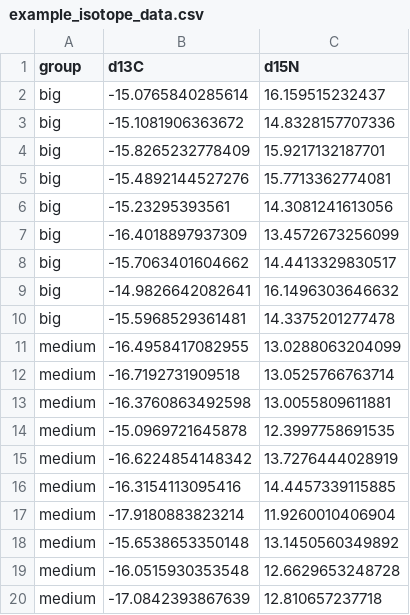
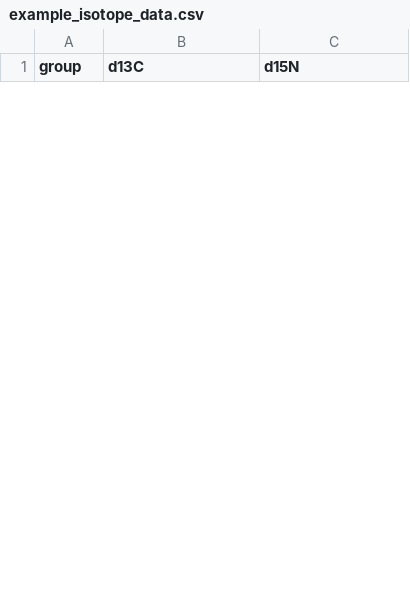
Before and after one commit to pyhernvann/EcoDiet, a CSV file: inst/extdata/example_isotope_data.csv, drawn as a sheet; only a part is shown; removed rows and columns are numbered as before the commit, all else as after; the diff covers the shown part only; the diff names each change by its address in the sheet, - before the commit and + after, or states it on an @@ line.

Commit message:
Change the example data to contain now 4 trophic groups instead of 3.

```diff
--- a/inst/extdata/example_isotope_data.csv
+++ b/inst/extdata/example_isotope_data.csv
-row 2: big | -15.0765840285614 | 16.159515232437
-row 3: big | -15.1081906363672 | 14.8328157707336
-row 4: big | -15.8265232778409 | 15.9217132187701
-row 5: big | -15.4892144527276 | 15.7713362774081
-row 6: big | -15.23295393561 | 14.3081241613056
-row 7: big | -16.4018897937309 | 13.4572673256099
-row 8: big | -15.7063401604662 | 14.4413329830517
-row 9: big | -14.9826642082641 | 16.1496303646632
-row 10: big | -15.5968529361481 | 14.3375201277478
-row 11: medium | -16.4958417082955 | 13.0288063204099
-row 12: medium | -16.7192731909518 | 13.0525766763714
-row 13: medium | -16.3760863492598 | 13.0055809611881
-row 14: medium | -15.0969721645878 | 12.3997758691535
-row 15: medium | -16.6224854148342 | 13.7276444028919
-row 16: medium | -16.3154113095416 | 14.4457339115885
-row 17: medium | -17.9180883823214 | 11.9260010406904
-row 18: medium | -15.6538653350148 | 13.1450560349892
-row 19: medium | -16.0515930353548 | 12.6629653248728
-row 20: medium | -17.0842393867639 | 12.810657237718
```
Also changed, not shown: 24 added rows and 7 removed rows elsewhere in this file, 1 other file.
